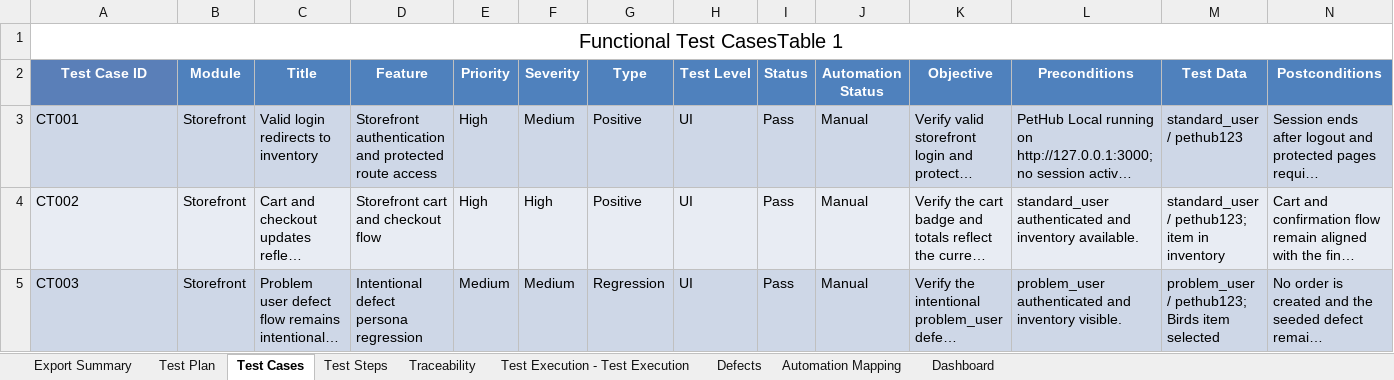
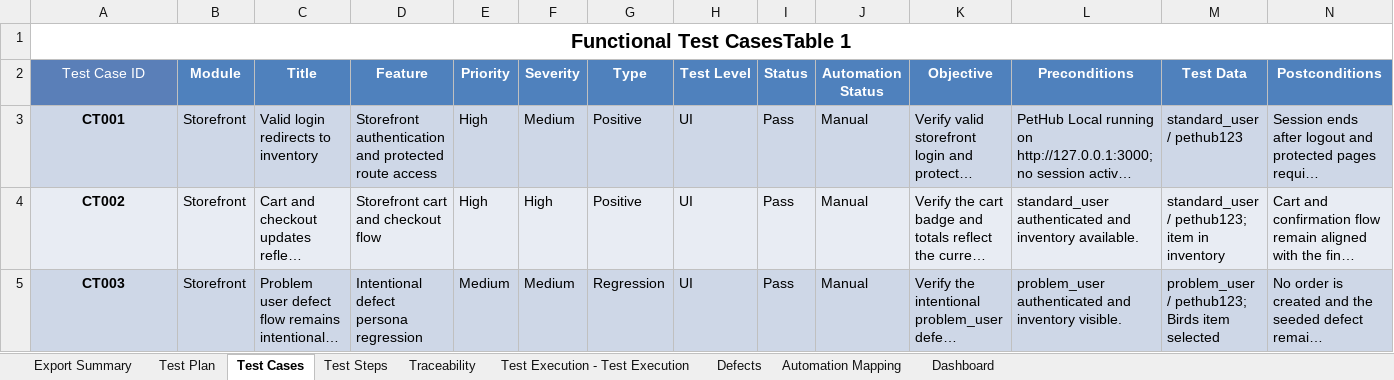
Before and after one commit to jcruciti/pethub-qa-portfolio, an Excel workbook: docs/QA_Test_Plan.xlsx, sheet Test Cases, drawn as a sheet; only a part is shown; long unchanged cells end in …; values as stored, in another font and other column widths than the file's, no borders; the diff covers the shown part only; the diff names each change by its address in the sheet, - before the commit and + after, or states it on an @@ line.

Commit message:
docs: update test preconditions and test plan

```diff
--- a/docs/QA_Test_Plan.xlsx (sheet Test Cases)
+++ b/docs/QA_Test_Plan.xlsx (sheet Test Cases)
-A1 bold: off
+A1 bold: on
-B1:N1 fill: none
+B1:N1 fill: #BDC0BF
-A2 bold: on
+A2 bold: off
@@ A3:A5 bold: off → on, alignment: left → center @@
```
Also changed, not shown: 5 edited cells and cell formats elsewhere in this sheet, sheet Test Steps, hidden cells, 6 other files.
